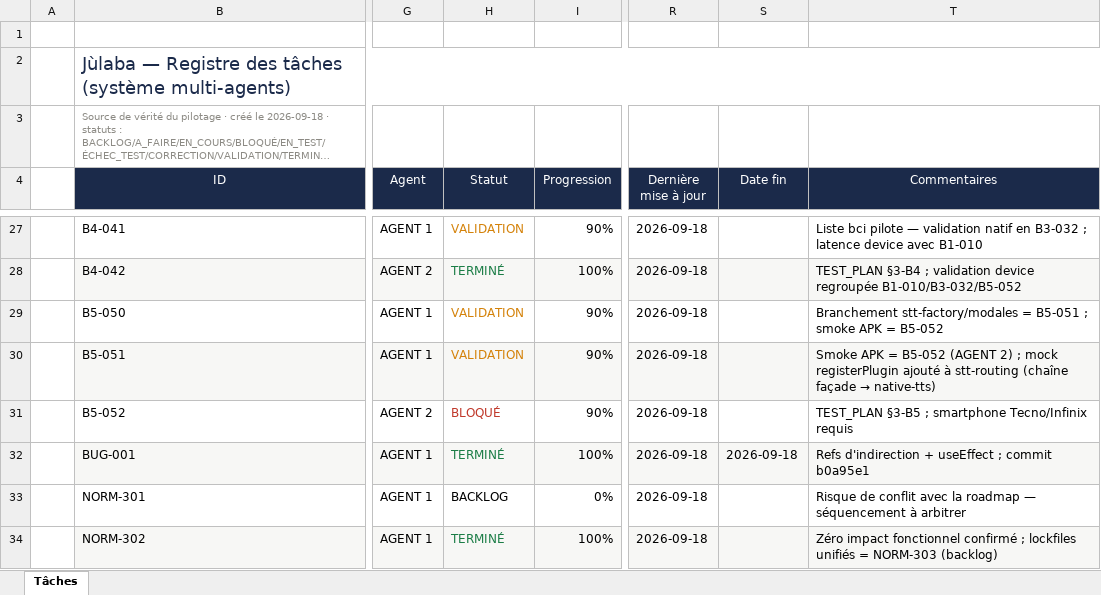
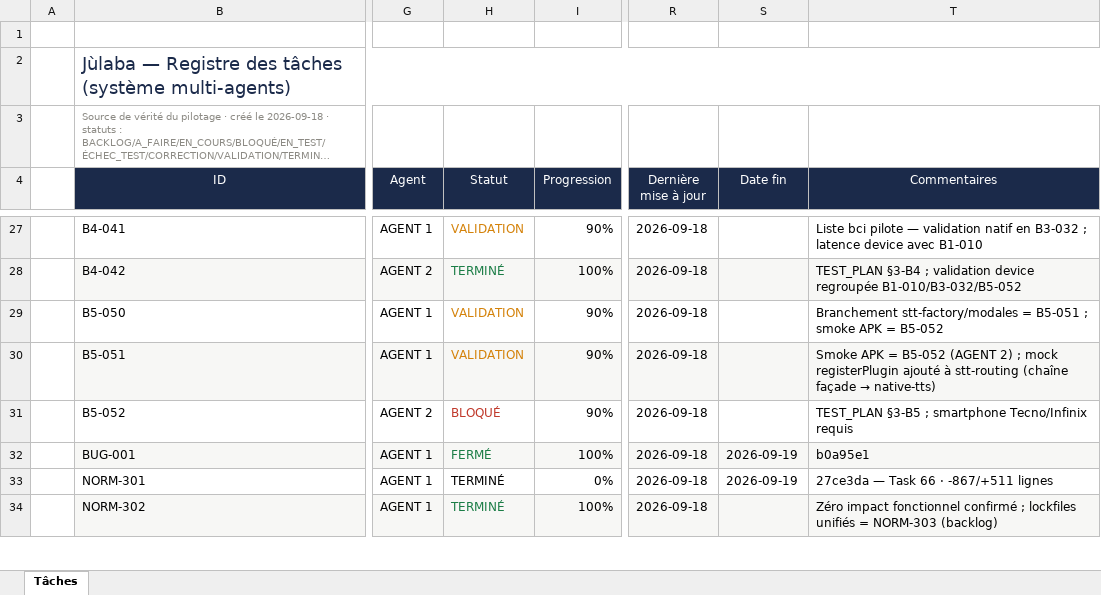
Before and after one commit to akoun-dev/julaba, an Excel workbook: .ai/TASKS.xlsx, sheet Tâches, drawn as a sheet; only a part is shown, gaps mark what is left out; long unchanged cells end in …; values as stored, in another font and other column widths than the file's, no borders; the diff covers the shown part only; the diff names each change by its address in the sheet, - before the commit and + after, or states it on an @@ line.

Commit message:
docs(audit): AUDIT-001 global 77/100 + gouvernance complète + resync registres (Task 67)
- .ai/AUDITS/AUDIT-001-2026-09-19.md : 2 sous-audits (sécurité, cohérence),
  dette, conformité 78 % + preuves live DB (matrice ACL 8/8 RPC merchant_* :
  anon/authenticated/PUBLIC sans EXECUTE, service_role seul ; device_push_tokens
  RLS deny-all) — SEC-813/814 fermées définitivement
- registres créés : AUDIT_REPORT, DEBT_REPORT, SYSTEM_COMPLIANCE, SECURITY_AUDIT,
  SEC_BUGS, TEAM_STATUS, COMMIT_LOG, REVIEW_LOG, LESSONS_LEARNED, INCIDENTS,
  DAILY_STANDUP, ADR-001/002/003 + TEMPLATE, HANDOFF/TEAM_TO_AUDIT
- BUG-002 ouvert (P2) : intent vocal restock = PATCH absolu, contredit D3
- resync : ARCHITECTURE/PROJECT_CONTEXT/OFFLINE (COH-003/004/006/007), TASKS.md
  §8 + ordre d'exécution, TASKS.xlsx (71 tâches, statuts NORM/STK réels),
  CHANGELOG (entrée Task 67, couvre aussi eca2baf/0f71025 — COH-005)

```diff
--- a/.ai/TASKS.xlsx (sheet Tâches)
+++ b/.ai/TASKS.xlsx (sheet Tâches)
-H32 (Statut): TERMINÉ
+H32 (Statut): FERMÉ
-S32 (Date fin): 2026-09-18
+S32 (Date fin): 2026-09-19
-T32 (Commentaires): Refs d'indirection + useEffect ; commit b0a95e1
+T32 (Commentaires): b0a95e1
-H33 (Statut): BACKLOG
+H33 (Statut): TERMINÉ
-S33 (Date fin): (empty)
+S33 (Date fin): 2026-09-19
-T33 (Commentaires): Risque de conflit avec la roadmap — séquencement à arbitrer
+T33 (Commentaires): 27ce3da — Task 66 · -867/+511 lignes
```
Also changed, not shown: 12 added rows, 1 removed row, 42 edited cells and cell formats elsewhere in this sheet, 23 other files.
